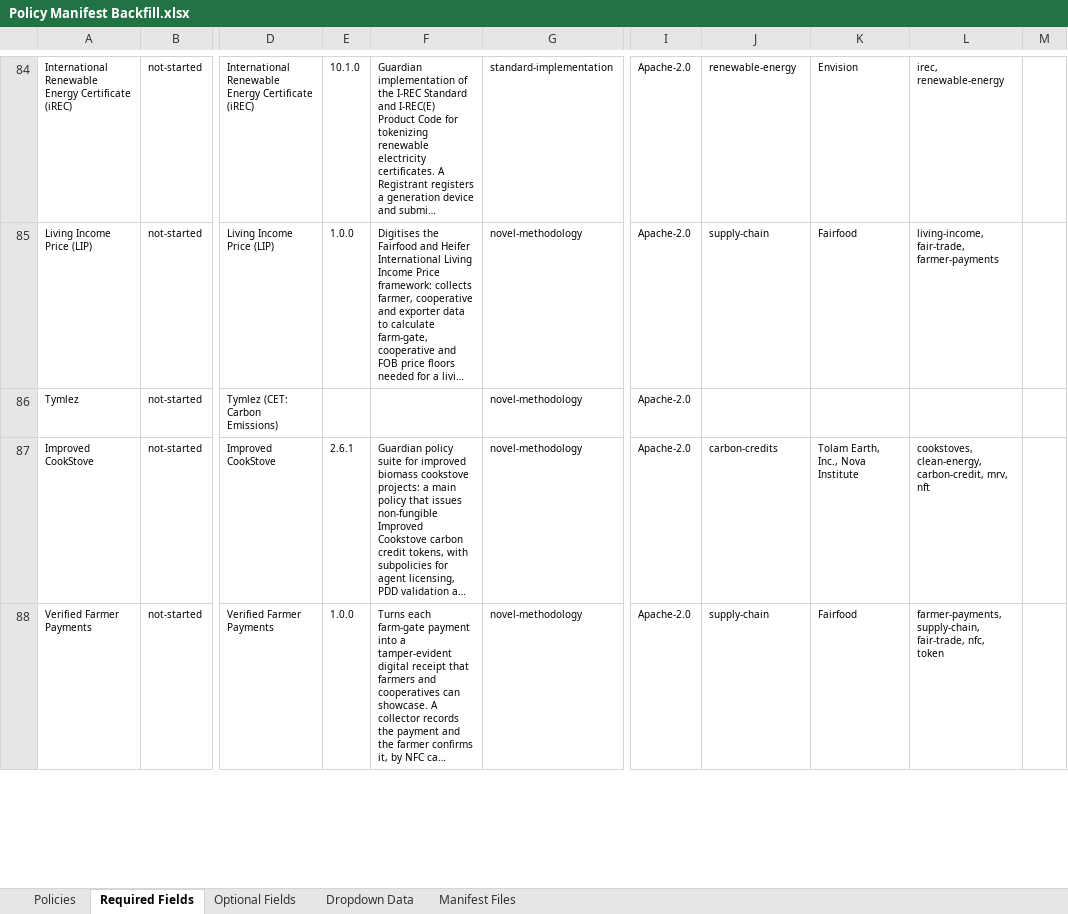
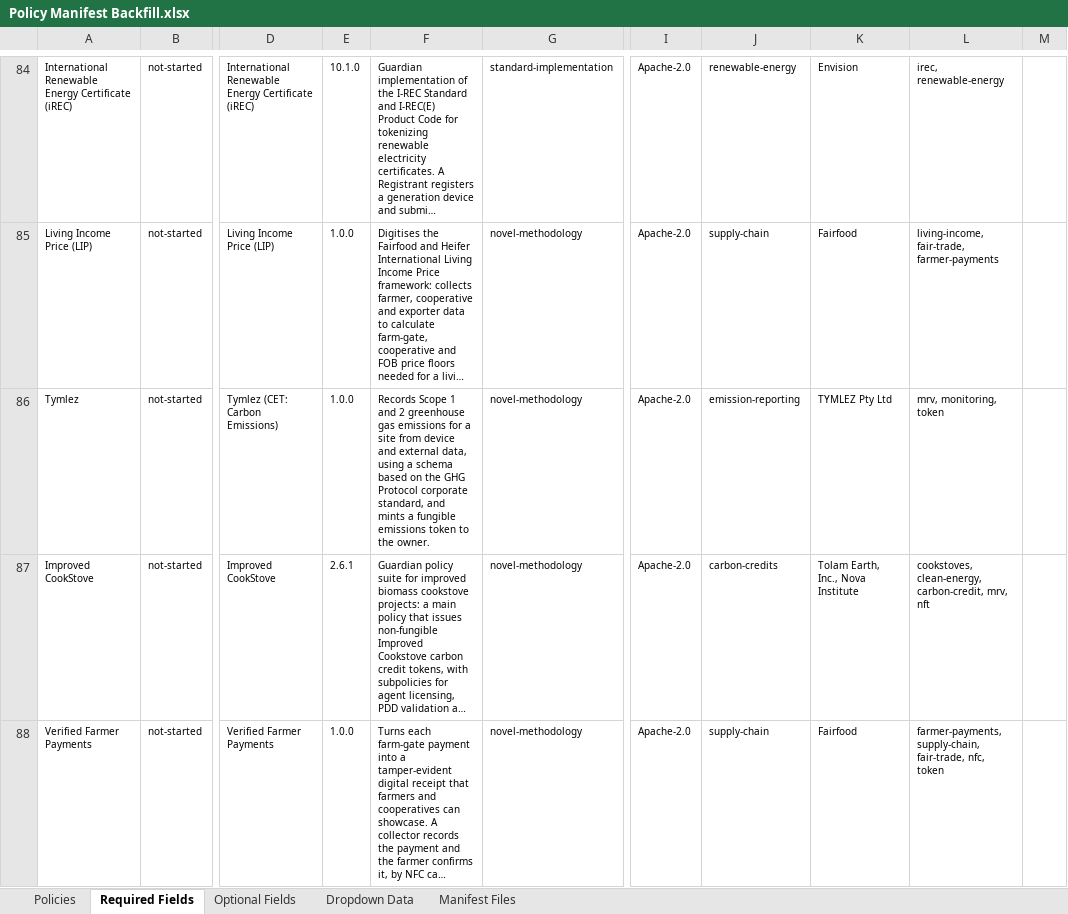
Before and after one commit to swidnikk/guardian, an Excel workbook: Methodology Library/Policy Manifest Backfill.xlsx, sheet Required Fields, drawn as a sheet; only a part is shown, gaps mark what is left out; long unchanged cells end in …; values as stored, in another font and other column widths than the file's, no borders; charts and pictures and table styles not drawn; the diff names each change by its address in the sheet, - before the commit and + after, or states it on an @@ line.

```diff
--- a/Methodology Library/Policy Manifest Backfill.xlsx (sheet Required Fields)
+++ b/Methodology Library/Policy Manifest Backfill.xlsx (sheet Required Fields)
-E86: (empty)
+E86: 1.0.0
-F86: (empty)
+F86: Records Scope 1 and 2 greenhouse gas emissions for a site from device and external data, using a schema based on the GHG Protocol corporate standard, and mints a fungible emissions token to the owner.
-J86: (empty)
+J86: emission-reporting
-K86: (empty)
+K86: TYMLEZ Pty Ltd
-L86: (empty)
+L86: mrv, monitoring, token
```
Also changed, not shown: sheet Optional Fields, sheet Policies, 1 other file.
